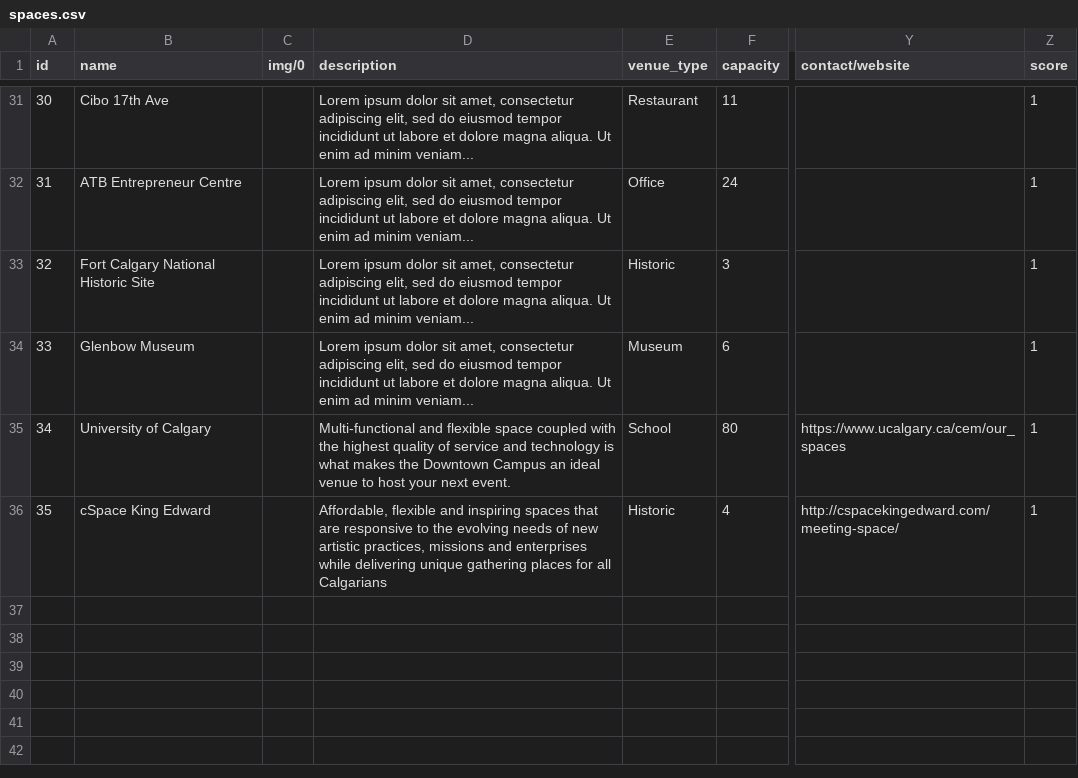
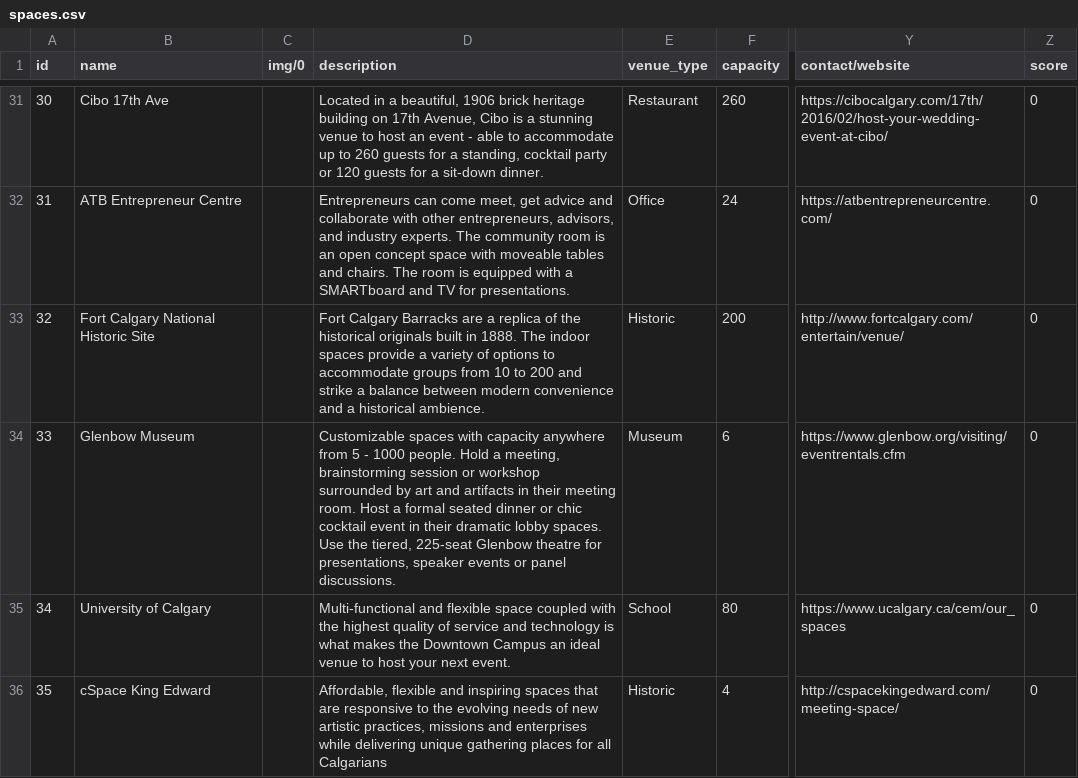
Before and after one commit to OmarHussainX/HUDDLE, a CSV file: src/spaces.csv, drawn as a sheet; only a part is shown, gaps mark what is left out; the diff covers the shown part only; the diff names each change by its address in the sheet, - before the commit and + after, or states it on an @@ line.

Commit message:
added missing data for several spaces (website, description) | improved Details view: added time icon next to hours, cpaitalised days of week, no longer show empty phone numbers or URLs, truncate long URLs

```diff
--- a/src/spaces.csv
+++ b/src/spaces.csv
-D31 (description): Lorem ipsum dolor sit amet, consectetur adipiscing elit, sed do eiusmod tempor incididunt ut labore et dolore magna aliqua. Ut enim ad minim veniam...
+D31 (description): Located in a beautiful, 1906 brick heritage building on 17th Avenue, Cibo is a stunning venue to host an event - able to accommodate up to 260 guests for a standing, cocktail party or 120 guests for a sit-down dinner.
-F31 (capacity): 11
+F31 (capacity): 260
-Y31 (contact/website): (empty)
+Y31 (contact/website): https://cibocalgary.com/17th/2016/02/host-your-wedding-event-at-cibo/
-Z31:Z36 (score): 1
+Z31:Z36 (score): 0
-D32 (description): Lorem ipsum dolor sit amet, consectetur adipiscing elit, sed do eiusmod tempor incididunt ut labore et dolore magna aliqua. Ut enim ad minim veniam...
+D32 (description): Entrepreneurs can come meet, get advice and collaborate with other entrepreneurs, advisors, and industry experts. The community room is an open concept space with moveable tables and chairs. The room is equipped with a SMARTboard and TV for presentations.
-Y32 (contact/website): (empty)
+Y32 (contact/website): https://atbentrepreneurcentre.com/
-D33 (description): Lorem ipsum dolor sit amet, consectetur adipiscing elit, sed do eiusmod tempor incididunt ut labore et dolore magna aliqua. Ut enim ad minim veniam...
+D33 (description): Fort Calgary Barracks are a replica of the historical originals built in 1888. The indoor spaces provide a variety of options to accommodate groups from 10 to 200 and strike a balance between modern convenience and a historical ambience.
-F33 (capacity): 3
+F33 (capacity): 200
-Y33 (contact/website): (empty)
+Y33 (contact/website): http://www.fortcalgary.com/entertain/venue/
-D34 (description): Lorem ipsum dolor sit amet, consectetur adipiscing elit, sed do eiusmod tempor incididunt ut labore et dolore magna aliqua. Ut enim ad minim veniam...
+D34 (description): Customizable spaces with capacity anywhere from 5 - 1000 people. Hold a meeting, brainstorming session or workshop surrounded by art and artifacts in their meeting room. Host a formal seated dinner or chic cocktail event in their dramatic lobby spaces. Use the tiered, 225-seat Glenbow theatre for presentations, speaker events or panel discussions.
-Y34 (contact/website): (empty)
+Y34 (contact/website): https://www.glenbow.org/visiting/eventrentals.cfm
```
Also changed, not shown: 90 edited cells elsewhere in this file, 3 other files.
